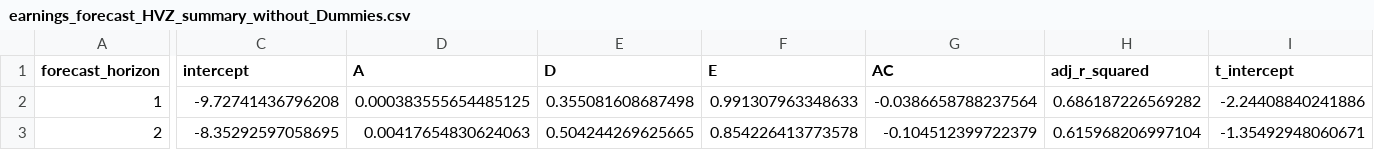
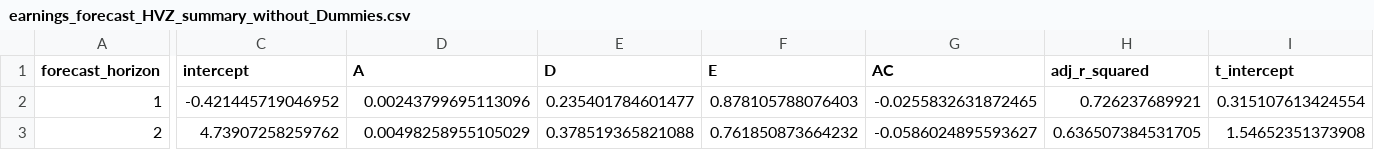
Before and after one commit to Joe-Moret/thesis, a CSV file: results/01_table/earnings_forecast_HVZ_summary_without_Dummies.csv, drawn as a sheet; only a part is shown, gaps mark what is left out; the diff covers the shown part only; the diff names each change by its address in the sheet, - before the commit and + after, or states it on an @@ line.

```diff
--- a/results/01_table/earnings_forecast_HVZ_summary_without_Dummies.csv
+++ b/results/01_table/earnings_forecast_HVZ_summary_without_Dummies.csv
-C2 (intercept): -9.72741436796208
+C2 (intercept): -0.421445719046952
-D2 (A): 0.000383555654485125
+D2 (A): 0.00243799695113096
-E2 (D): 0.355081608687498
+E2 (D): 0.235401784601477
-F2 (E): 0.991307963348633
+F2 (E): 0.878105788076403
-G2 (AC): -0.0386658788237564
+G2 (AC): -0.0255832631872465
-H2 (adj_r_squared): 0.686187226569282
+H2 (adj_r_squared): 0.726237689921
-I2 (t_intercept): -2.24408840241886
+I2 (t_intercept): 0.315107613424554
-C3 (intercept): -8.35292597058695
+C3 (intercept): 4.73907258259762
-D3 (A): 0.00417654830624063
+D3 (A): 0.00498258955105029
-E3 (D): 0.504244269625665
+E3 (D): 0.378519365821088
-F3 (E): 0.854226413773578
+F3 (E): 0.761850873664232
-G3 (AC): -0.104512399722379
+G3 (AC): -0.0586024895593627
-H3 (adj_r_squared): 0.615968206997104
+H3 (adj_r_squared): 0.636507384531705
-I3 (t_intercept): -1.35492948060671
+I3 (t_intercept): 1.54652351373908
```
Also changed, not shown: 41 edited cells elsewhere in this file, results/01_table/earnings_forecast_HVZ_all_years_all_Variables.csv, results/01_table/earnings_forecast_HVZ_all_years_without_Dummies.csv, 13 other files.
